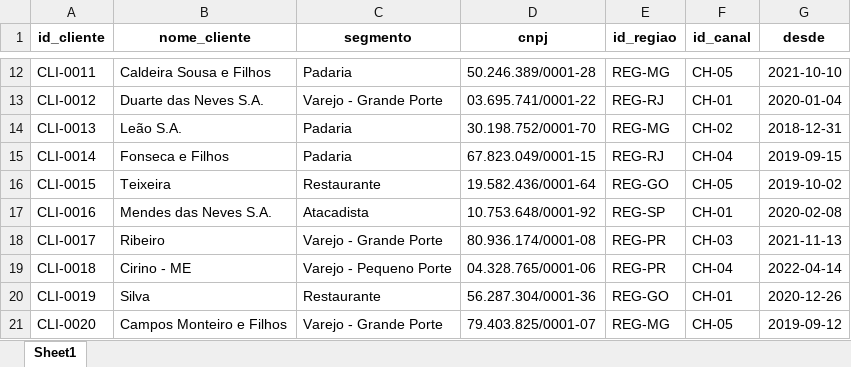
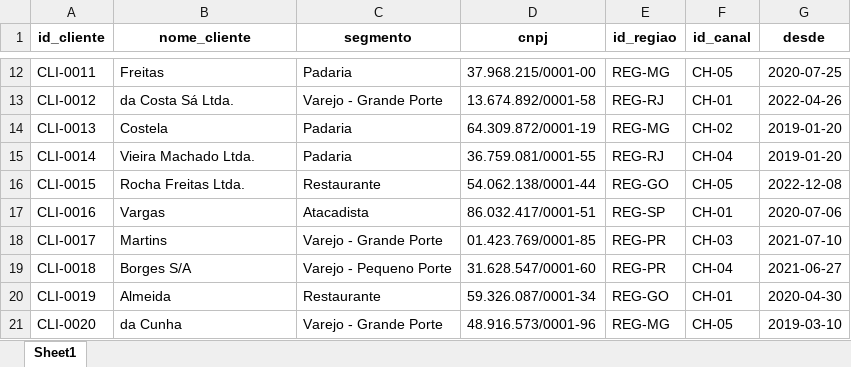
Before and after one commit to renansaantoss137/SalesInsights_BimboBrasil, an Excel workbook: dados/dClientes.xlsx, sheet Sheet1, drawn as a sheet; only a part is shown, gaps mark what is left out; values as stored, in another font and other column widths than the file's, no borders; the diff covers the shown part only; the diff names each change by its address in the sheet, - before the commit and + after, or states it on an @@ line.

```diff
--- a/dados/dClientes.xlsx (sheet Sheet1)
+++ b/dados/dClientes.xlsx (sheet Sheet1)
-B12 (nome_cliente): Caldeira Sousa e Filhos
+B12 (nome_cliente): Freitas
-D12 (cnpj): 50.246.389/0001-28
+D12 (cnpj): 37.968.215/0001-00
-G12 (desde): 2021-10-10
+G12 (desde): 2020-07-25
-B13 (nome_cliente): Duarte das Neves S.A.
+B13 (nome_cliente): da Costa Sá Ltda.
-D13 (cnpj): 03.695.741/0001-22
+D13 (cnpj): 13.674.892/0001-58
-G13 (desde): 2020-01-04
+G13 (desde): 2022-04-26
-B14 (nome_cliente): Leão S.A.
+B14 (nome_cliente): Costela
-D14 (cnpj): 30.198.752/0001-70
+D14 (cnpj): 64.309.872/0001-19
-G14 (desde): 2018-12-31
+G14 (desde): 2019-01-20
-B15 (nome_cliente): Fonseca e Filhos
+B15 (nome_cliente): Vieira Machado Ltda.
-D15 (cnpj): 67.823.049/0001-15
+D15 (cnpj): 36.759.081/0001-55
-G15 (desde): 2019-09-15
+G15 (desde): 2019-01-20
-B16 (nome_cliente): Teixeira
+B16 (nome_cliente): Rocha Freitas Ltda.
-D16 (cnpj): 19.582.436/0001-64
+D16 (cnpj): 54.062.138/0001-44
-G16 (desde): 2019-10-02
+G16 (desde): 2022-12-08
-B17 (nome_cliente): Mendes das Neves S.A.
+B17 (nome_cliente): Vargas
-D17 (cnpj): 10.753.648/0001-92
+D17 (cnpj): 86.032.417/0001-51
-G17 (desde): 2020-02-08
+G17 (desde): 2020-07-06
-B18 (nome_cliente): Ribeiro
+B18 (nome_cliente): Martins
-D18 (cnpj): 80.936.174/0001-08
+D18 (cnpj): 01.423.769/0001-85
-G18 (desde): 2021-11-13
+G18 (desde): 2021-07-10
-B19 (nome_cliente): Cirino - ME
+B19 (nome_cliente): Borges S/A
-D19 (cnpj): 04.328.765/0001-06
+D19 (cnpj): 31.628.547/0001-60
-G19 (desde): 2022-04-14
+G19 (desde): 2021-06-27
-B20 (nome_cliente): Silva
+B20 (nome_cliente): Almeida
-D20 (cnpj): 56.287.304/0001-36
+D20 (cnpj): 59.326.087/0001-34
-G20 (desde): 2020-12-26
+G20 (desde): 2020-04-30
-B21 (nome_cliente): Campos Monteiro e Filhos
+B21 (nome_cliente): da Cunha
-D21 (cnpj): 79.403.825/0001-07
+D21 (cnpj): 48.916.573/0001-96
-G21 (desde): 2019-09-12
+G21 (desde): 2019-03-10
```
Also changed, not shown: 570 edited cells elsewhere in this sheet, dados/dCanais.xlsx, dados/dProdutos.xlsx, 2 other files.
